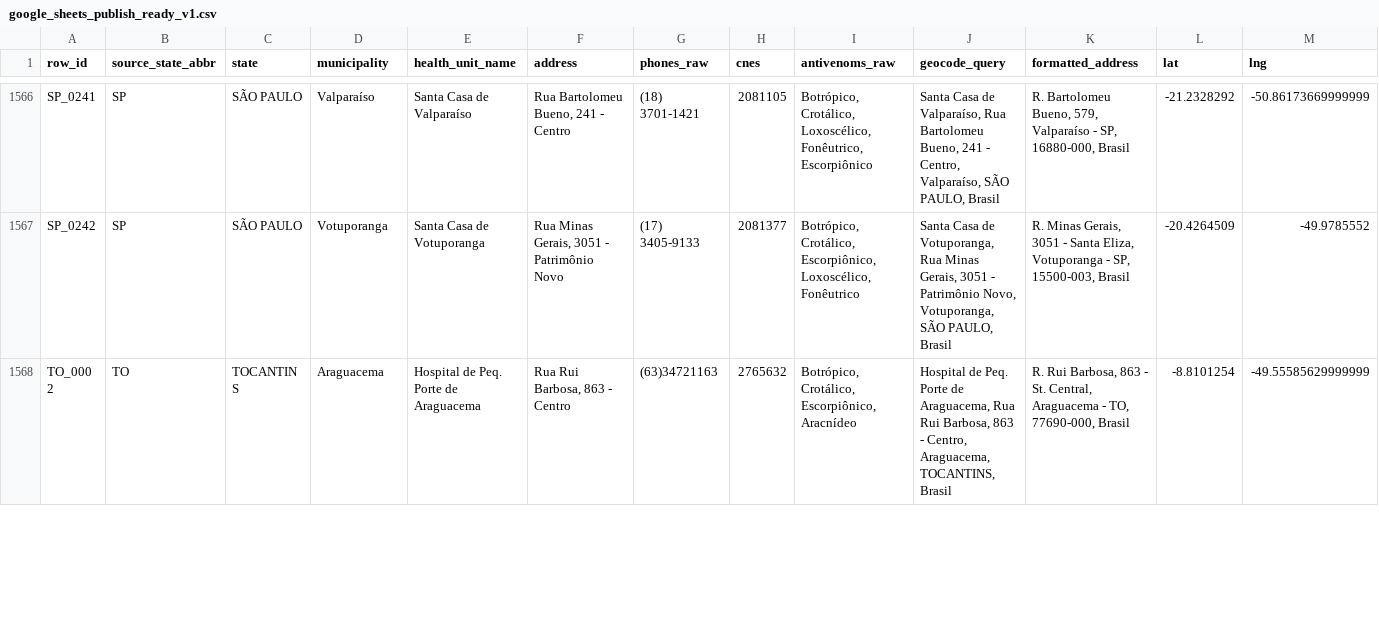
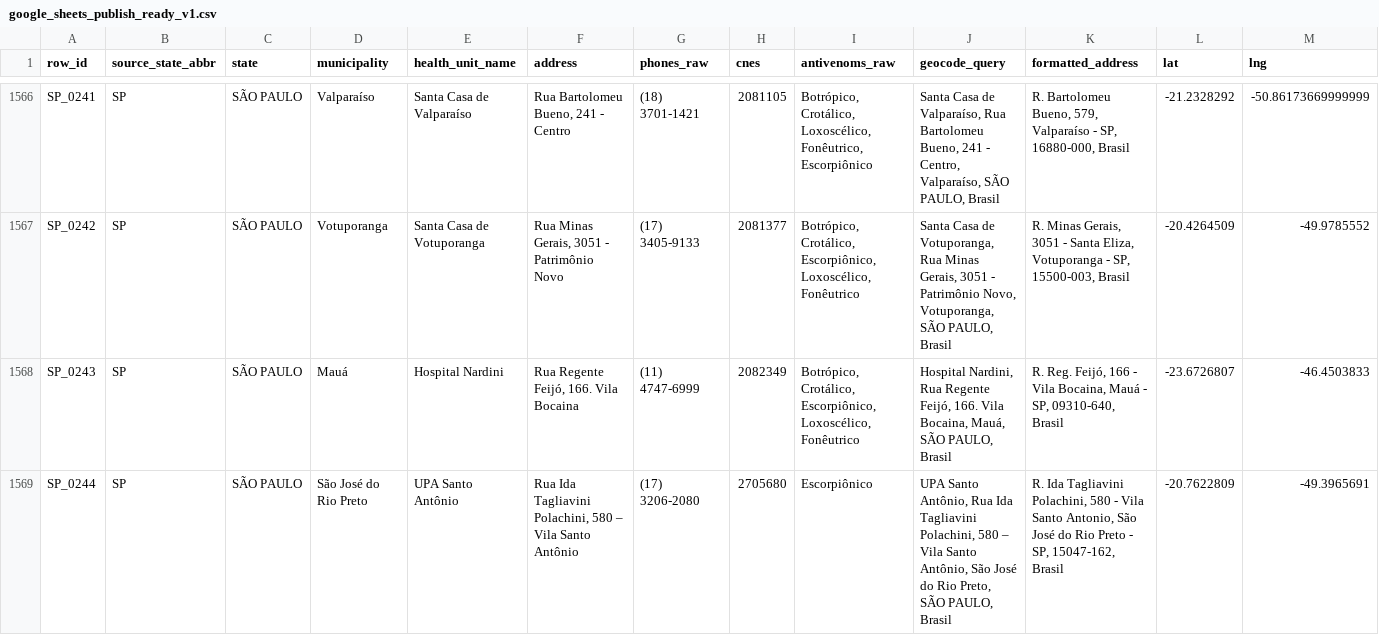
Before and after one commit to educrvz/sos-antiveneno, a CSV file: build/google_sheets_publish_ready_v1.csv, drawn as a sheet; only a part is shown, gaps mark what is left out; the shorter side is filled out with more unchanged rows; rows hold the shown columns only; the diff covers the shown part only; the diff names each change by its address in the sheet, - before the commit and + after, or states it on an @@ line.

Commit message:
data: refresh SP ministry hospitals
Ingests the 2026-05-25 São Paulo PESA PDF update after diffing it against the prior extraction. Adds the three new official SP hospitals, updates source date/hash metadata, and regenerates the served dataset through the full refresh pipeline while preserving existing SP overrides.

Also makes final artifact validation wait until app/hospitals.json has been rebuilt, so future full refreshes do not fail on stale served JSON.

```diff
--- a/build/google_sheets_publish_ready_v1.csv
+++ b/build/google_sheets_publish_ready_v1.csv
+row 1568: SP_0243 | SP | SÃO PAULO | Mauá | Hospital Nardini | Rua Regente Feijó, 166. Vila Bocaina | (11) 4747-6999 | 2082349 | Botrópico, Crotálico, Escorpiônico, Loxoscélico, Fonêutrico | Hospital Nardini, Rua Regente Feijó, 166. Vila Bocaina, Mauá, SÃO PAULO, Brasil | R. Reg. Feijó, 166 - Vila Bocaina, Mauá - SP, 09310-640, Brasil | -23.6726807 | -46.4503833
+row 1569: SP_0244 | SP | SÃO PAULO | São José do Rio Preto | UPA Santo Antônio | Rua Ida Tagliavini Polachini, 580 – Vila Santo Antônio | (17) 3206-2080 | 2705680 | Escorpiônico | UPA Santo Antônio, Rua Ida Tagliavini Polachini, 580 – Vila Santo Antônio, São José do Rio Preto, SÃO PAULO, Brasil | R. Ida Tagliavini Polachini, 580 - Vila Santo Antonio, São José do Rio Preto - SP, 15047-162, Brasil | -20.7622809 | -49.3965691
```
Also changed, not shown: 1 added row and 24 edited cells elsewhere in this file, 31 other files.
